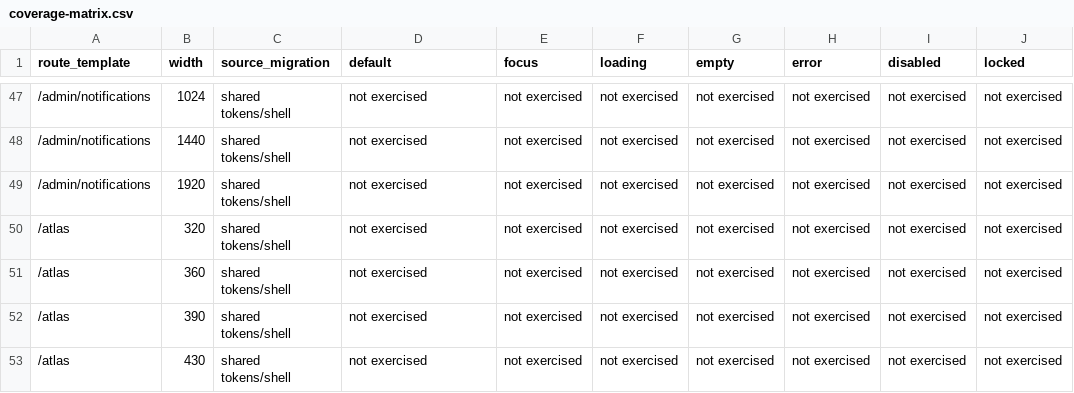
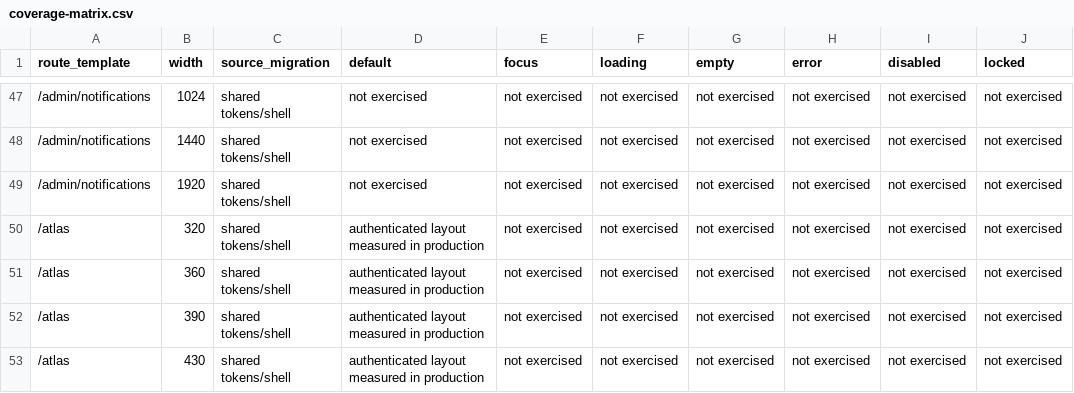
Before and after one commit to rwnanmatheus-ship-it/tgpi-next, a CSV file: docs/design-system-v2/coverage-matrix.csv, drawn as a sheet; only a part is shown, gaps mark what is left out; the diff covers the shown part only; the diff names each change by its address in the sheet, - before the commit and + after, or states it on an @@ line.

Commit message:
fix(design): add accessible localized unavailable-page recovery

```diff
--- a/docs/design-system-v2/coverage-matrix.csv
+++ b/docs/design-system-v2/coverage-matrix.csv
-D50:D53 (default): not exercised
+D50:D53 (default): authenticated layout measured in production
```
Also changed, not shown: 14 edited cells elsewhere in this file, 6 other files.
